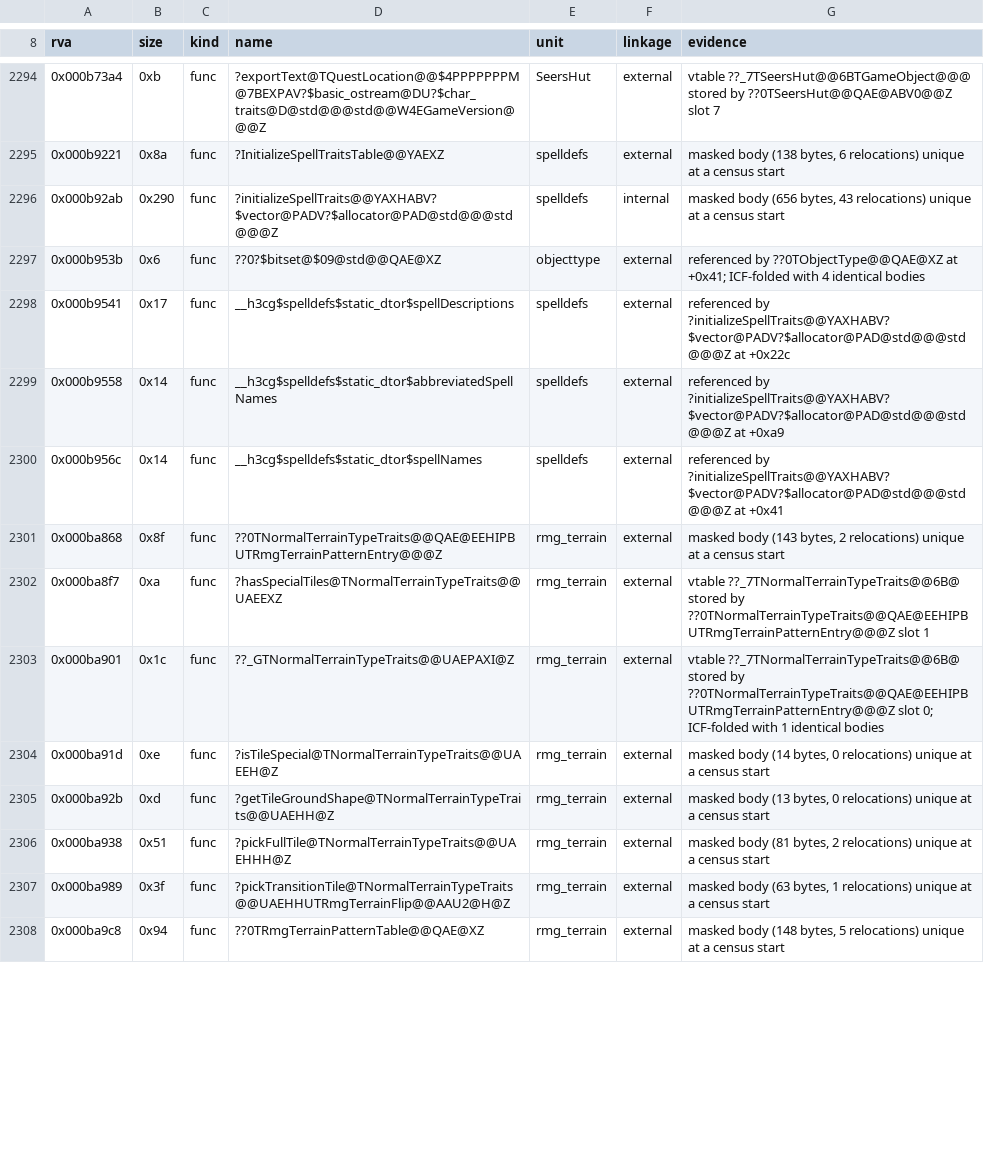
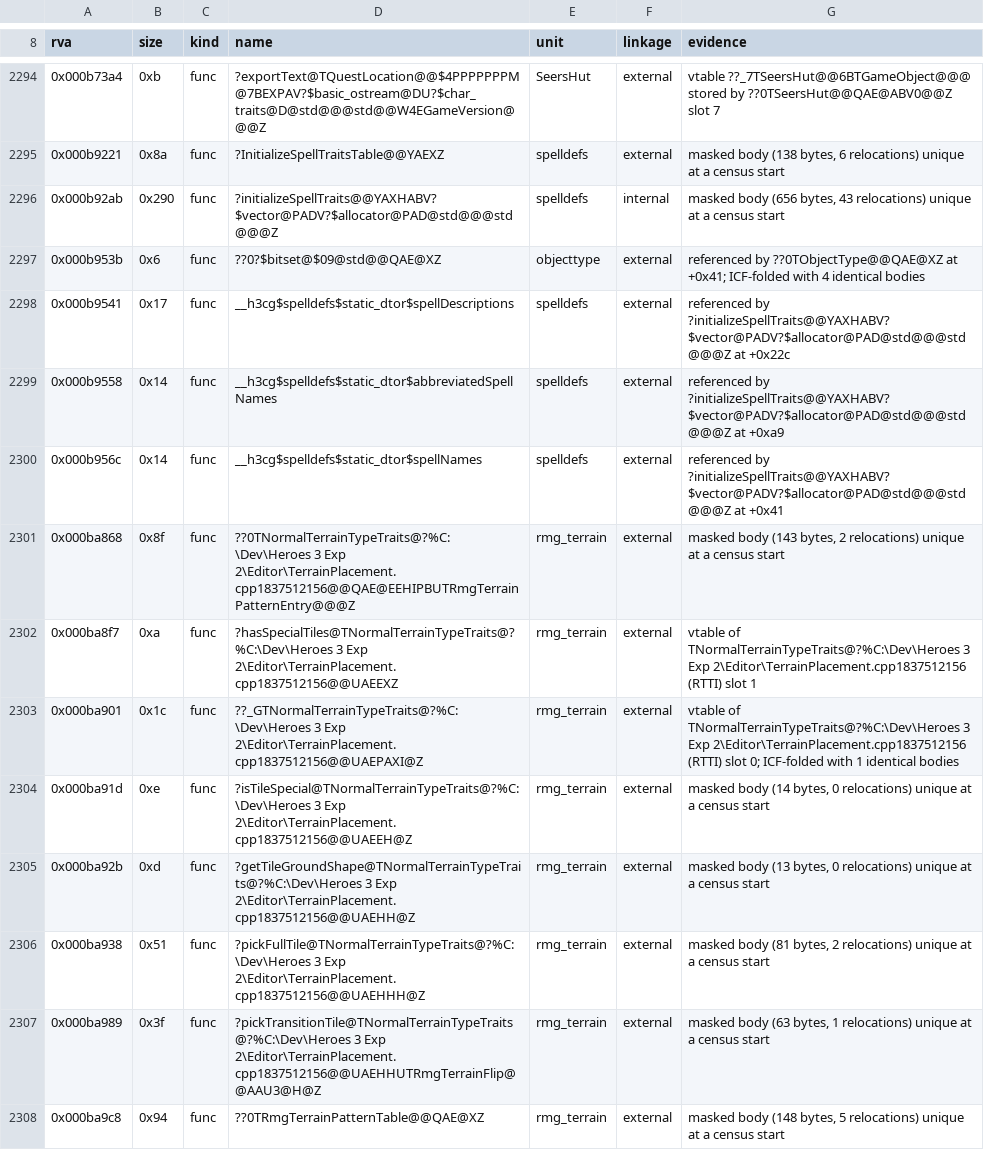
Before and after one commit to sushi-shi/homm3-decomp, a TSV file: config/retail/h3maped/placements.tsv, drawn as a sheet; only a part is shown, gaps mark what is left out; the diff covers the shown part only.

Commit message:
Place the terrain-type traits in TerrainPlacement.cpp's anonymous namespace
The map editor's RTTI spells all three traits classes
`TRockTraits@?%C:\Dev\Heroes 3 Exp 2\Editor\TerrainPlacement.cpp1837512156`:
the original keeps TTerrainTypeTraits, TNormalTerrainTypeTraits and
TRockTraits in that file's anonymous namespace. Move their definitions
from rmg_terrain.h (no other unit uses them) into an anonymous namespace
of rmg_terrain.cpp, map the unit's scope to its retail path in the
editor's anon-ns-paths.tsv, and spell the game's three vtable rows by
their checkout-independent scope, as the ResourceManager adapters do.
The editor's placements take the new names.

h3maped MAX: TNormalTerrainTypeTraits ctor 0x4ba868 99.82 -> 100,
TRockTraits ctor 0x4baa66 99.00 -> 100, TNormalTerrainTypeTraits dtor
0x4baa7a 97.50 -> 100 (only the vtable labels differed). The game's
traits rows migrate at 100; rmg, rmg_river, rmg_road, rmg_support and
rmg_voronoi keep MAX in both images. h3maped setTile 0x4bad0f dips in
CUR only (99.79, register tie-break, source unchanged, MAX 100). The game
ledger also banks earlier commits' measured gains (validSpellTarget,
TCampaignSetWindow, initializeArtifactEffects, floodWaterZoneDistances).

```diff
--- a/config/retail/h3maped/placements.tsv
+++ b/config/retail/h3maped/placements.tsv
@@ -2300,9 +2300,9 @@ rva	size	kind	name	unit	linkage	evidence
 0x000b956c	0x14	func	__h3cg$spelldefs$static_dtor$spellNames	spelldefs	external	referenced by ?initializeSpellTraits@@YAXHABV?$vector@PADV?$allocator@PAD@std@@@std@@@Z at +0x41
-0x000ba868	0x8f	func	??0TNormalTerrainTypeTraits@@QAE@EEHIPBUTRmgTerrainPatternEntry@@@Z	rmg_terrain	external	masked body (143 bytes, 2 relocations) unique at a census start
-0x000ba8f7	0xa	func	?hasSpecialTiles@TNormalTerrainTypeTraits@@UAEEXZ	rmg_terrain	external	vtable ??_7TNormalTerrainTypeTraits@@6B@ stored by ??0TNormalTerrainTypeTraits@@QAE@EEHIPBUTRmgTerrainPatternEntry@@@Z slot 1
-0x000ba901	0x1c	func	??_GTNormalTerrainTypeTraits@@UAEPAXI@Z	rmg_terrain	external	vtable ??_7TNormalTerrainTypeTraits@@6B@ stored by ??0TNormalTerrainTypeTraits@@QAE@EEHIPBUTRmgTerrainPatternEntry@@@Z slot 0; ICF-folded with 1 identical bodies
-0x000ba91d	0xe	func	?isTileSpecial@TNormalTerrainTypeTraits@@UAEEH@Z	rmg_terrain	external	masked body (14 bytes, 0 relocations) unique at a census start
-0x000ba92b	0xd	func	?getTileGroundShape@TNormalTerrainTypeTraits@@UAEHH@Z	rmg_terrain	external	masked body (13 bytes, 0 relocations) unique at a census start
-0x000ba938	0x51	func	?pickFullTile@TNormalTerrainTypeTraits@@UAEHHH@Z	rmg_terrain	external	masked body (81 bytes, 2 relocations) unique at a census start
-0x000ba989	0x3f	func	?pickTransitionTile@TNormalTerrainTypeTraits@@UAEHHUTRmgTerrainFlip@@AAU2@H@Z	rmg_terrain	external	masked body (63 bytes, 1 relocations) unique at a census start
+0x000ba868	0x8f	func	??0TNormalTerrainTypeTraits@?%C:\Dev\Heroes 3 Exp 2\Editor\TerrainPlacement.cpp1837512156@@QAE@EEHIPBUTRmgTerrainPatternEntry@@@Z	rmg_terrain	external	masked body (143 bytes, 2 relocations) unique at a census start
+0x000ba8f7	0xa	func	?hasSpecialTiles@TNormalTerrainTypeTraits@?%C:\Dev\Heroes 3 Exp 2\Editor\TerrainPlacement.cpp1837512156@@UAEEXZ	rmg_terrain	external	vtable of TNormalTerrainTypeTraits@?%C:\Dev\Heroes 3 Exp 2\Editor\TerrainPlacement.cpp1837512156 (RTTI) slot 1
+0x000ba901	0x1c	func	??_GTNormalTerrainTypeTraits@?%C:\Dev\Heroes 3 Exp 2\Editor\TerrainPlacement.cpp1837512156@@UAEPAXI@Z	rmg_terrain	external	vtable of TNormalTerrainTypeTraits@?%C:\Dev\Heroes 3 Exp 2\Editor\TerrainPlacement.cpp1837512156 (RTTI) slot 0; ICF-folded with 1 identical bodies
+0x000ba91d	0xe	func	?isTileSpecial@TNormalTerrainTypeTraits@?%C:\Dev\Heroes 3 Exp 2\Editor\TerrainPlacement.cpp1837512156@@UAEEH@Z	rmg_terrain	external	masked body (14 bytes, 0 relocations) unique at a census start
+0x000ba92b	0xd	func	?getTileGroundShape@TNormalTerrainTypeTraits@?%C:\Dev\Heroes 3 Exp 2\Editor\TerrainPlacement.cpp1837512156@@UAEHH@Z	rmg_terrain	external	masked body (13 bytes, 0 relocations) unique at a census start
+0x000ba938	0x51	func	?pickFullTile@TNormalTerrainTypeTraits@?%C:\Dev\Heroes 3 Exp 2\Editor\TerrainPlacement.cpp1837512156@@UAEHHH@Z	rmg_terrain	external	masked body (81 bytes, 2 relocations) unique at a census start
+0x000ba989	0x3f	func	?pickTransitionTile@TNormalTerrainTypeTraits@?%C:\Dev\Heroes 3 Exp 2\Editor\TerrainPlacement.cpp1837512156@@UAEHHUTRmgTerrainFlip@@AAU3@H@Z	rmg_terrain	external	masked body (63 bytes, 1 relocations) unique at a census start
 0x000ba9c8	0x94	func	??0TRmgTerrainPatternTable@@QAE@XZ	rmg_terrain	external	masked body (148 bytes, 5 relocations) unique at a census start
```
Also changed, not shown: 18 edited cells elsewhere in this file, config/source/win_only_modules.tsv, 4 other files.
